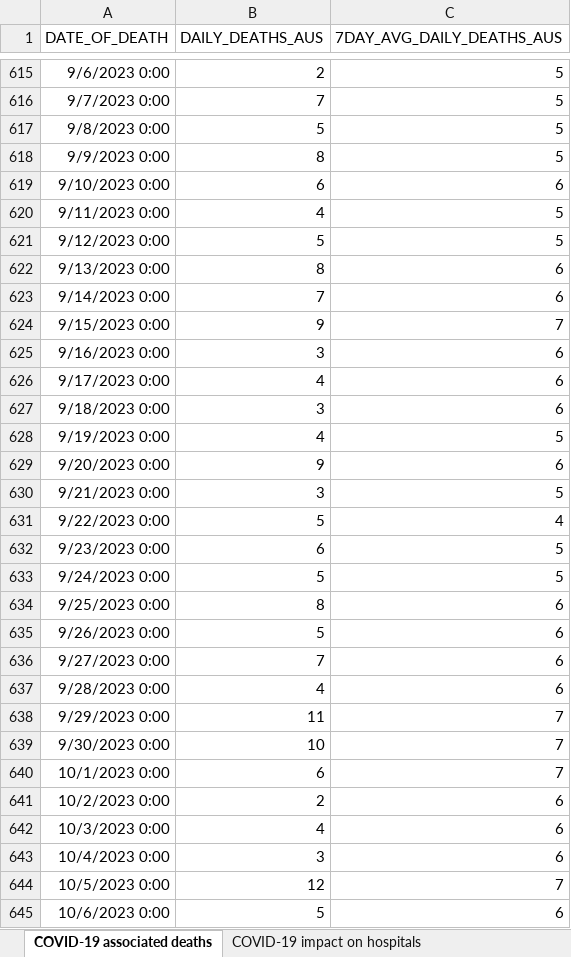
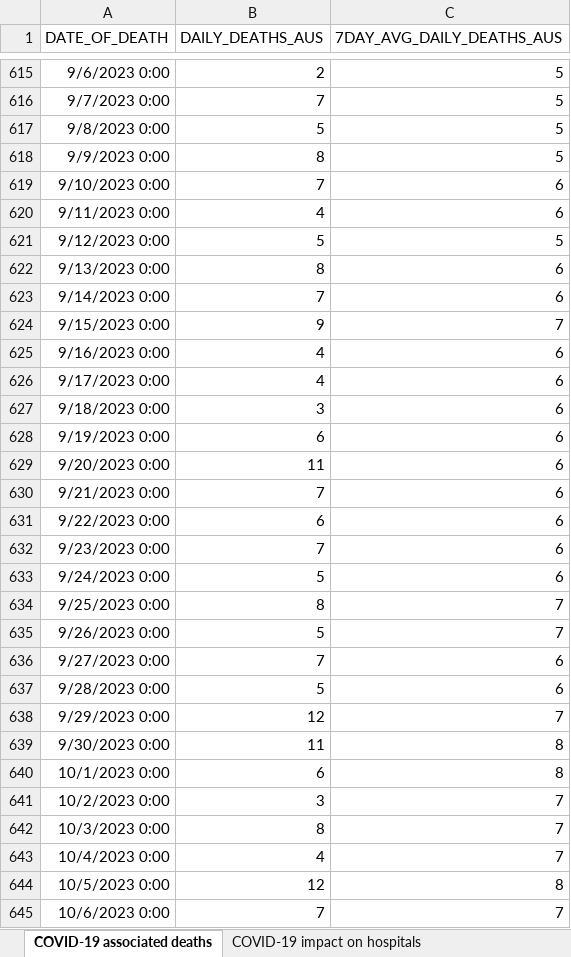
Before and after one commit to dbRaevn/covid19, an Excel workbook: pandemic/AUS_COVID19Data_Monthly.xlsx, sheet COVID-19 associated deaths, drawn as a sheet; only a part is shown, gaps mark what is left out; values as stored, in another font and other column widths than the file's, no borders; the diff covers the shown part only; the diff names each change by its address in the sheet, - before the commit and + after, or states it on an @@ line.

Commit message:
Update AUS_COVID19Data_Monthly.xlsx

```diff
--- a/pandemic/AUS_COVID19Data_Monthly.xlsx (sheet COVID-19 associated deaths)
+++ b/pandemic/AUS_COVID19Data_Monthly.xlsx (sheet COVID-19 associated deaths)
-B619 (DAILY_DEATHS_AUS): 6
+B619 (DAILY_DEATHS_AUS): 7
-C620 (7DAY_AVG_DAILY_DEATHS_AUS): 5
+C620 (7DAY_AVG_DAILY_DEATHS_AUS): 6
-B625 (DAILY_DEATHS_AUS): 3
+B625 (DAILY_DEATHS_AUS): 4
-B628 (DAILY_DEATHS_AUS): 4
+B628 (DAILY_DEATHS_AUS): 6
-C628 (7DAY_AVG_DAILY_DEATHS_AUS): 5
+C628 (7DAY_AVG_DAILY_DEATHS_AUS): 6
-B629 (DAILY_DEATHS_AUS): 9
+B629 (DAILY_DEATHS_AUS): 11
-B630 (DAILY_DEATHS_AUS): 3
+B630 (DAILY_DEATHS_AUS): 7
-C630 (7DAY_AVG_DAILY_DEATHS_AUS): 5
+C630 (7DAY_AVG_DAILY_DEATHS_AUS): 6
-B631 (DAILY_DEATHS_AUS): 5
+B631 (DAILY_DEATHS_AUS): 6
-C631 (7DAY_AVG_DAILY_DEATHS_AUS): 4
+C631 (7DAY_AVG_DAILY_DEATHS_AUS): 6
-B632 (DAILY_DEATHS_AUS): 6
+B632 (DAILY_DEATHS_AUS): 7
-C632:C633 (7DAY_AVG_DAILY_DEATHS_AUS): 5
+C632:C633 (7DAY_AVG_DAILY_DEATHS_AUS): 6
-C634:C635 (7DAY_AVG_DAILY_DEATHS_AUS): 6
+C634:C635 (7DAY_AVG_DAILY_DEATHS_AUS): 7
-B637 (DAILY_DEATHS_AUS): 4
+B637 (DAILY_DEATHS_AUS): 5
-B638 (DAILY_DEATHS_AUS): 11
+B638 (DAILY_DEATHS_AUS): 12
-B639 (DAILY_DEATHS_AUS): 10
+B639 (DAILY_DEATHS_AUS): 11
-C639:C640 (7DAY_AVG_DAILY_DEATHS_AUS): 7
+C639:C640 (7DAY_AVG_DAILY_DEATHS_AUS): 8
-B641 (DAILY_DEATHS_AUS): 2
+B641 (DAILY_DEATHS_AUS): 3
-C641:C643 (7DAY_AVG_DAILY_DEATHS_AUS): 6
+C641:C643 (7DAY_AVG_DAILY_DEATHS_AUS): 7
-B642 (DAILY_DEATHS_AUS): 4
+B642 (DAILY_DEATHS_AUS): 8
-B643 (DAILY_DEATHS_AUS): 3
+B643 (DAILY_DEATHS_AUS): 4
-C644 (7DAY_AVG_DAILY_DEATHS_AUS): 7
+C644 (7DAY_AVG_DAILY_DEATHS_AUS): 8
-B645 (DAILY_DEATHS_AUS): 5
+B645 (DAILY_DEATHS_AUS): 7
-C645 (7DAY_AVG_DAILY_DEATHS_AUS): 6
+C645 (7DAY_AVG_DAILY_DEATHS_AUS): 7
```
Also changed, not shown: 27 added rows and 89 edited cells elsewhere in this sheet, sheet COVID-19 vaccine booster doses, sheet COVID-19 impact on aged care, sheet COVID-19 impact on hospitals, sheet COVID-19 treatments.
